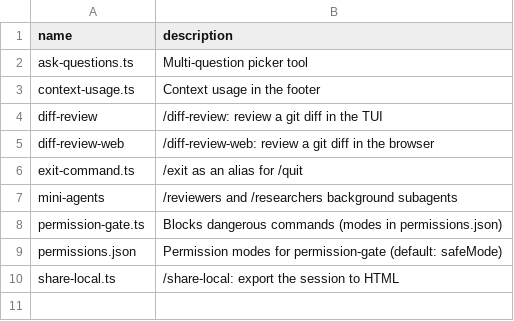
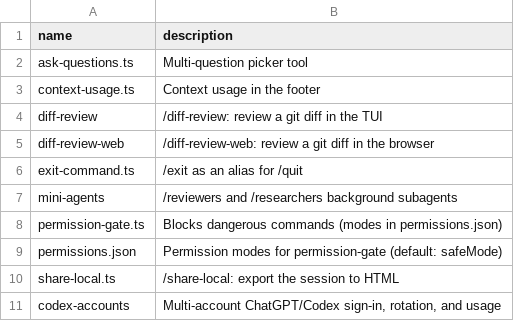
Before and after one commit to Mohammed-Ashour/fresh_start, a TSV file: pi-extensions/manifest.tsv, drawn as a sheet; the diff names each change by its address in the sheet, - before the commit and + after, or states it on an @@ line.

Commit message:
feat(pi-extensions): add Codex account management (#4)
* chore(pi-extensions): switch web search to pi-web-access

* fix(permission-gate): tighten destructive command filters

* feat: Add Zed category and installer; update Zed model

* feat(pi-extensions): add diff-review and diff-review-web extensions

Add the two current global pi extensions missing from the bundled set:
diff-review (in-TUI /diff-review) and diff-review-web (browser-based
/diff-review-web). Update setup.sh to install directory-based extensions
in addition to *.ts/*.json files, skip *.disabled backups, and reflect
the new extensions in counts and summary. Update README categories and
extension docs.

* feat(pi-skills): add global pi agent skills as installable category

Bundle all 21 current global skills under pi-skills/skills/ and add a
pi-skills/setup.sh that copies each skill directory (SKILL.md plus
references/, agents/, scripts/ assets) into ~/.agents/skills. Wire a
new pi-skills category (option 8) into init_macos.sh: help text,
run_category_selection, setup_pi_skills, --all, interactive menu, and
custom selection. Add a .gitignore for .DS_Store. Document the new
category and per-skill table in the README.

* fix(pi-extensions): create extensions dir on fresh installs

* feat(pi-extensions): add mini-agents reviewers and researchers

* feat(setup): show per-item install status in pi setup scripts

* feat(pi-skills): add unslop, show-me, and skipper skills

* fix(setup): install skill dependencies and track updates

* feat(setup): add interactive multi-select installers

* feat(setup): add --force override and shared skipper-core references

* feat(pi-extensions): add Codex account management to setup

* fix(codex-accounts): contain recovery and archive failures

* docs(codex-accounts): remove decision records from PR

* docs(codex-accounts): remove review report from PR

---------

Co-authored-by: Mohamed Ashour <mashour@hydrosat.com>

```diff
--- a/pi-extensions/manifest.tsv
+++ b/pi-extensions/manifest.tsv
+row 11: codex-accounts | Multi-account ChatGPT/Codex sign-in, rotation, and usage
```
Also changed, not shown: 11 other files.
